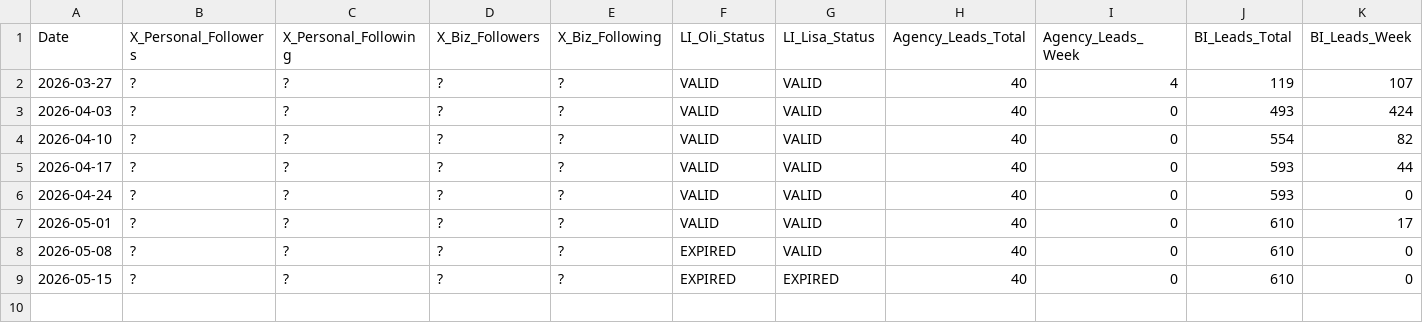
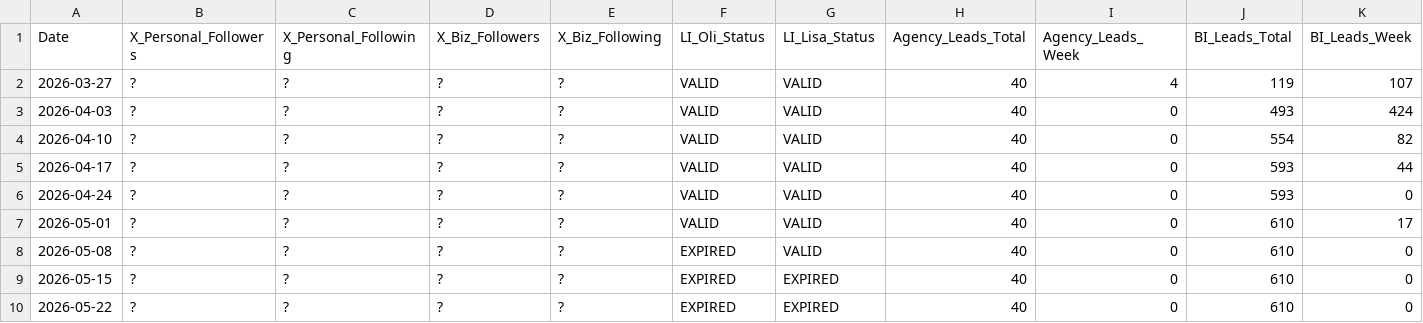
Before and after one commit to Oli-Vivameda/vivameda-social-agent, a CSV file: stats/weekly_stats.csv, drawn as a sheet.

Commit message:
Weekly stats - 2026-05-22

```diff
--- a/stats/weekly_stats.csv
+++ b/stats/weekly_stats.csv
@@ -9 +9,2 @@ Date,X_Personal_Followers,X_Personal_Following,X_Biz_Followers,X_Biz_Following,L
 2026-05-15,?,?,?,?,EXPIRED,EXPIRED,40,0,610,0
+2026-05-22,?,?,?,?,EXPIRED,EXPIRED,40,0,610,0
```
